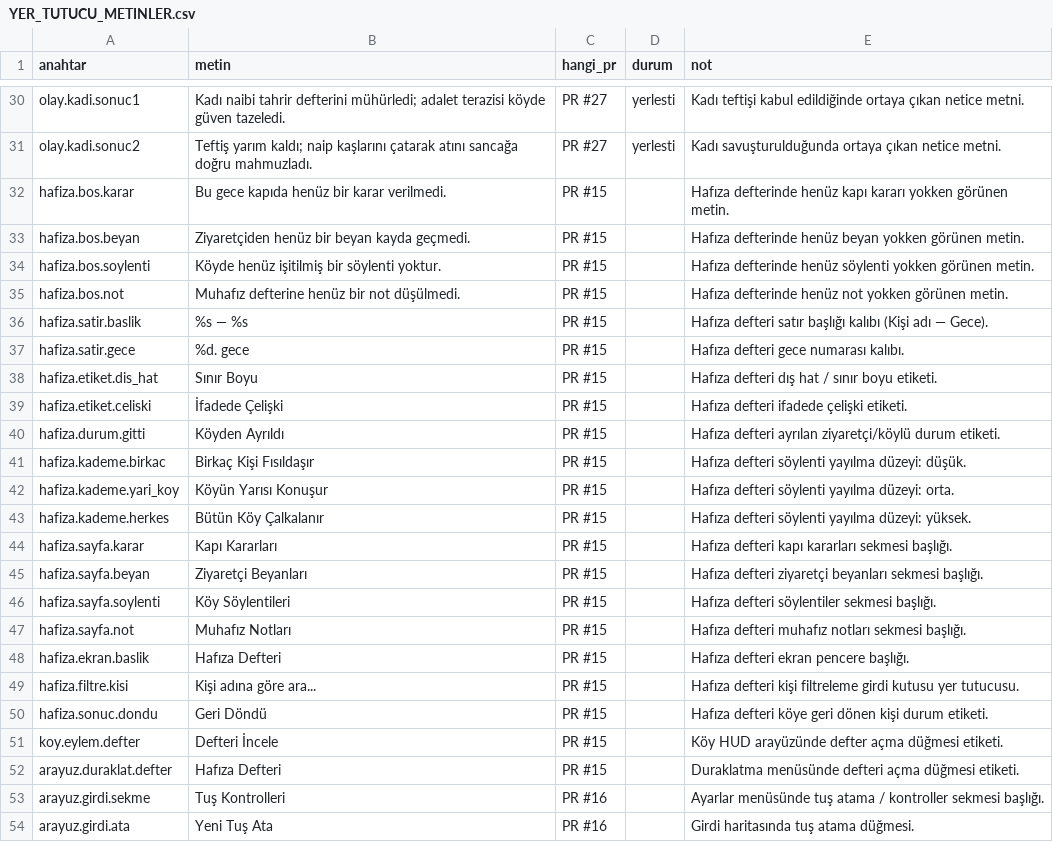
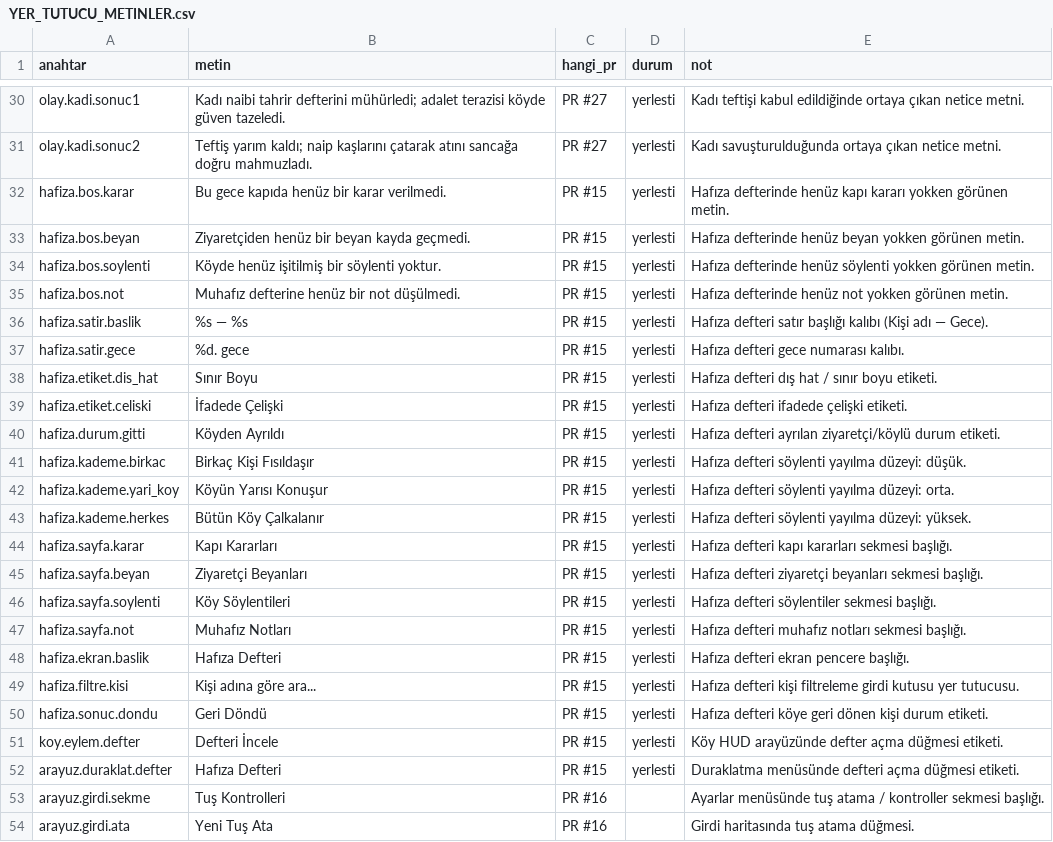
Before and after one commit to berk103458/GameDevoloper, a CSV file: docs/YER_TUTUCU_METINLER.csv, drawn as a sheet; only a part is shown, gaps mark what is left out.

```diff
--- a/docs/YER_TUTUCU_METINLER.csv
+++ b/docs/YER_TUTUCU_METINLER.csv
@@ -31,23 +31,23 @@ olay.kadi.sonuc1,Kadı naibi tahrir defterini mühürledi; adalet terazisi köyd
 olay.kadi.sonuc2,Teftiş yarım kaldı; naip kaşlarını çatarak atını sancağa doğru mahmuzladı.,PR #27,yerlesti,Kadı savuşturulduğunda ortaya çıkan netice metni.
-hafiza.bos.karar,Bu gece kapıda henüz bir karar verilmedi.,PR #15,,Hafıza defterinde henüz kapı kararı yokken görünen metin.
-hafiza.bos.beyan,Ziyaretçiden henüz bir beyan kayda geçmedi.,PR #15,,Hafıza defterinde henüz beyan yokken görünen metin.
-hafiza.bos.soylenti,Köyde henüz işitilmiş bir söylenti yoktur.,PR #15,,Hafıza defterinde henüz söylenti yokken görünen metin.
-hafiza.bos.not,Muhafız defterine henüz bir not düşülmedi.,PR #15,,Hafıza defterinde henüz not yokken görünen metin.
-hafiza.satir.baslik,%s — %s,PR #15,,Hafıza defteri satır başlığı kalıbı (Kişi adı — Gece).
-hafiza.satir.gece,%d. gece,PR #15,,Hafıza defteri gece numarası kalıbı.
-hafiza.etiket.dis_hat,Sınır Boyu,PR #15,,Hafıza defteri dış hat / sınır boyu etiketi.
-hafiza.etiket.celiski,İfadede Çelişki,PR #15,,Hafıza defteri ifadede çelişki etiketi.
-hafiza.durum.gitti,Köyden Ayrıldı,PR #15,,Hafıza defteri ayrılan ziyaretçi/köylü durum etiketi.
-hafiza.kademe.birkac,Birkaç Kişi Fısıldaşır,PR #15,,Hafıza defteri söylenti yayılma düzeyi: düşük.
-hafiza.kademe.yari_koy,Köyün Yarısı Konuşur,PR #15,,Hafıza defteri söylenti yayılma düzeyi: orta.
-hafiza.kademe.herkes,Bütün Köy Çalkalanır,PR #15,,Hafıza defteri söylenti yayılma düzeyi: yüksek.
-hafiza.sayfa.karar,Kapı Kararları,PR #15,,Hafıza defteri kapı kararları sekmesi başlığı.
-hafiza.sayfa.beyan,Ziyaretçi Beyanları,PR #15,,Hafıza defteri ziyaretçi beyanları sekmesi başlığı.
-hafiza.sayfa.soylenti,Köy Söylentileri,PR #15,,Hafıza defteri söylentiler sekmesi başlığı.
-hafiza.sayfa.not,Muhafız Notları,PR #15,,Hafıza defteri muhafız notları sekmesi başlığı.
-hafiza.ekran.baslik,Hafıza Defteri,PR #15,,Hafıza defteri ekran pencere başlığı.
-hafiza.filtre.kisi,Kişi adına göre ara...,PR #15,,Hafıza defteri kişi filtreleme girdi kutusu yer tutucusu.
-hafiza.sonuc.dondu,Geri Döndü,PR #15,,Hafıza defteri köye geri dönen kişi durum etiketi.
-koy.eylem.defter,Defteri İncele,PR #15,,Köy HUD arayüzünde defter açma düğmesi etiketi.
-arayuz.duraklat.defter,Hafıza Defteri,PR #15,,Duraklatma menüsünde defteri açma düğmesi etiketi.
+hafiza.bos.karar,Bu gece kapıda henüz bir karar verilmedi.,PR #15,yerlesti,Hafıza defterinde henüz kapı kararı yokken görünen metin.
+hafiza.bos.beyan,Ziyaretçiden henüz bir beyan kayda geçmedi.,PR #15,yerlesti,Hafıza defterinde henüz beyan yokken görünen metin.
+hafiza.bos.soylenti,Köyde henüz işitilmiş bir söylenti yoktur.,PR #15,yerlesti,Hafıza defterinde henüz söylenti yokken görünen metin.
+hafiza.bos.not,Muhafız defterine henüz bir not düşülmedi.,PR #15,yerlesti,Hafıza defterinde henüz not yokken görünen metin.
+hafiza.satir.baslik,%s — %s,PR #15,yerlesti,Hafıza defteri satır başlığı kalıbı (Kişi adı — Gece).
+hafiza.satir.gece,%d. gece,PR #15,yerlesti,Hafıza defteri gece numarası kalıbı.
+hafiza.etiket.dis_hat,Sınır Boyu,PR #15,yerlesti,Hafıza defteri dış hat / sınır boyu etiketi.
+hafiza.etiket.celiski,İfadede Çelişki,PR #15,yerlesti,Hafıza defteri ifadede çelişki etiketi.
+hafiza.durum.gitti,Köyden Ayrıldı,PR #15,yerlesti,Hafıza defteri ayrılan ziyaretçi/köylü durum etiketi.
+hafiza.kademe.birkac,Birkaç Kişi Fısıldaşır,PR #15,yerlesti,Hafıza defteri söylenti yayılma düzeyi: düşük.
+hafiza.kademe.yari_koy,Köyün Yarısı Konuşur,PR #15,yerlesti,Hafıza defteri söylenti yayılma düzeyi: orta.
+hafiza.kademe.herkes,Bütün Köy Çalkalanır,PR #15,yerlesti,Hafıza defteri söylenti yayılma düzeyi: yüksek.
+hafiza.sayfa.karar,Kapı Kararları,PR #15,yerlesti,Hafıza defteri kapı kararları sekmesi başlığı.
+hafiza.sayfa.beyan,Ziyaretçi Beyanları,PR #15,yerlesti,Hafıza defteri ziyaretçi beyanları sekmesi başlığı.
+hafiza.sayfa.soylenti,Köy Söylentileri,PR #15,yerlesti,Hafıza defteri söylentiler sekmesi başlığı.
+hafiza.sayfa.not,Muhafız Notları,PR #15,yerlesti,Hafıza defteri muhafız notları sekmesi başlığı.
+hafiza.ekran.baslik,Hafıza Defteri,PR #15,yerlesti,Hafıza defteri ekran pencere başlığı.
+hafiza.filtre.kisi,Kişi adına göre ara...,PR #15,yerlesti,Hafıza defteri kişi filtreleme girdi kutusu yer tutucusu.
+hafiza.sonuc.dondu,Geri Döndü,PR #15,yerlesti,Hafıza defteri köye geri dönen kişi durum etiketi.
+koy.eylem.defter,Defteri İncele,PR #15,yerlesti,Köy HUD arayüzünde defter açma düğmesi etiketi.
+arayuz.duraklat.defter,Hafıza Defteri,PR #15,yerlesti,Duraklatma menüsünde defteri açma düğmesi etiketi.
 arayuz.girdi.sekme,Tuş Kontrolleri,PR #16,,Ayarlar menüsünde tuş atama / kontroller sekmesi başlığı.
```
Also changed, not shown: data/metin/metinler.csv, 1 other file.
